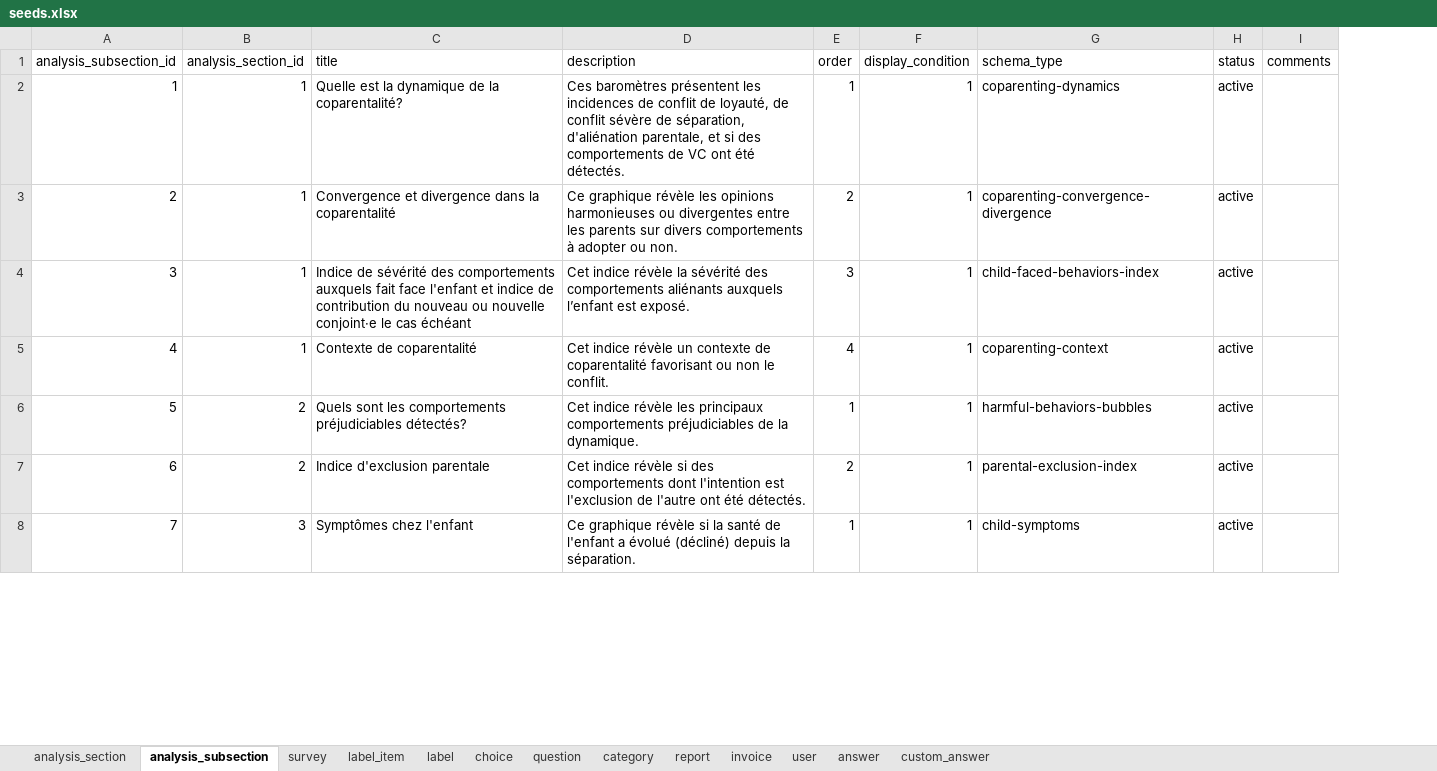
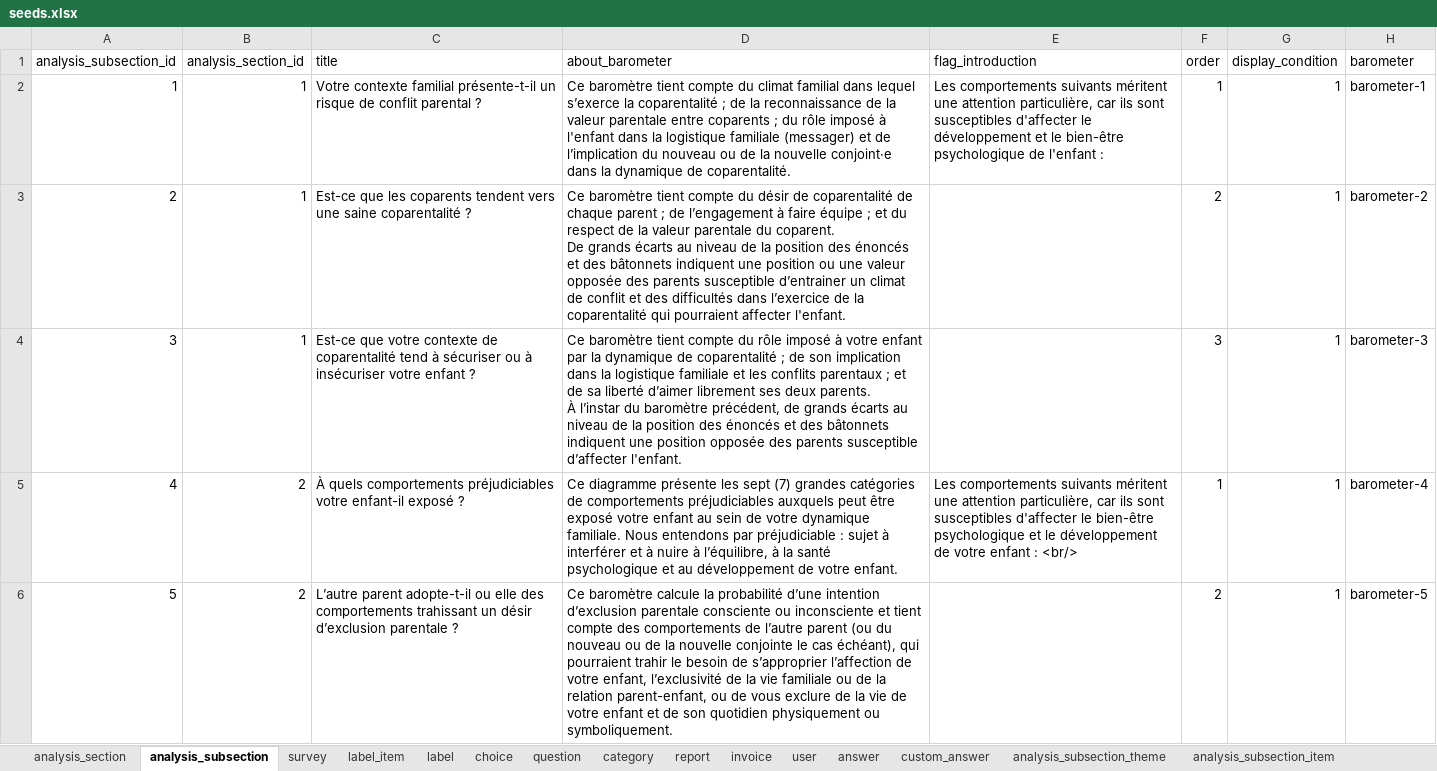
Before and after one commit to je-bert/e-barometre, an Excel workbook: flask-app/seeds.xlsx, sheet analysis_subsection, drawn as a sheet; only a part is shown; values as stored, in another font and other column widths than the file's, no borders; table styles not drawn; removed rows and columns are numbered as before the commit, all else as after; ↵ is a line break in a cell; the diff covers the shown part only; the diff names each change by its address in the sheet, - before the commit and + after, or states it on an @@ line.

```diff
--- a/flask-app/seeds.xlsx (sheet analysis_subsection)
+++ b/flask-app/seeds.xlsx (sheet analysis_subsection)
+sheet tab: analysis_subsection_theme
+sheet tab: analysis_subsection_item
-column D (description), rows 2-4: Ces baromètres présentent les incidences de conflit de loyauté, de conflit sévère de séparation, d'aliénation parentale, et si des comportements de VC ont été détectés. | Ce graphique révèle les opinions harmonieuses ou divergentes entre les parents sur divers comportements à adopter ou non. | Cet indice révèle la sévérité des comportements aliénants auxquels l’enfant est exposé.; rows 6-7: Cet indice révèle les principaux comportements préjudiciables de la dynamique. | Cet indice révèle si des comportements dont l'intention est l'exclusion de l'autre ont été détectés.
+column D (about_barometer), rows 2-6: Ce baromètre tient compte du climat familial dans lequel s’exerce la coparentalité ; de la reconnaissance de la valeur parentale entre coparents ; du rôle imposé à l'enfant dans la logistique familiale (messager) et de l’implication du nouveau ou de la nouvelle conjoint·e dans la dynamique de coparentalité. | Ce baromètre tient compte du désir de coparentalité de chaque parent ; de l’engagement à faire équipe ; et du respect de la valeur parentale du coparent. ↵ De grands écarts au niveau de la position des énoncés et des bâtonnets indiquent une position ou une valeur opposée des parents susceptible d’entrainer un climat de conflit et des difficultés dans l’exercice de la coparentalité qui pourraient affecter l'enfant. | Ce baromètre tient compte du rôle imposé à votre enfant par la dynamique de coparentalité ; de son implication dans la logistique familiale et les conflits parentaux ; et de sa liberté d’aimer librement ses deux parents. ↵ À l’instar du baromètre précédent, de grands écarts au niveau de la position des énoncés et des bâtonnets indiquent une position opposée des parents susceptible d’affecter l'enfant. | Ce diagramme présente les sept (7) grandes catégories de comportements préjudiciables auxquels peut être exposé votre enfant au sein de votre dynamique familiale. Nous entendons par préjudiciable : sujet à interférer et à nuire à l’équilibre, à la santé psychologique et au développement de votre enfant. | Ce baromètre calcule la probabilité d’une intention d’exclusion parentale consciente ou inconsciente et tient compte des comportements de l’autre parent (ou du nouveau ou de la nouvelle conjointe le cas échéant), qui pourraient trahir le besoin de s’approprier l’affection de votre enfant, l’exclusivité de la vie familiale ou de la relation parent-enfant, ou de vous exclure de la vie de votre enfant et de son quotidien physiquement ou symboliquement.
+column E (flag_introduction), rows 2-5: Les comportements suivants méritent une attention particulière, car ils sont susceptibles d'affecter le développement et le bien-être psychologique de l'enfant : |  |  | Les comportements suivants méritent une attention particulière, car ils sont susceptibles d'affecter le bien-être psychologique et le développement de votre enfant : <br/>
-column G (schema_type), rows 2-4: coparenting-dynamics | coparenting-convergence-divergence | child-faced-behaviors-index; rows 6-7: harmful-behaviors-bubbles | parental-exclusion-index
-column H (status), rows 2-4: all active; rows 6-7: active | active
-column I (comments), empty
+column H (barometer), rows 2-6: barometer-1 | barometer-2 | barometer-3 | barometer-4 | barometer-5
-C2 (title): Quelle est la dynamique de la coparentalité?
+C2 (title): Votre contexte familial présente-t-il un risque de conflit parental ?
-C3 (title): Convergence et divergence dans la coparentalité
+C3 (title): Est-ce que les coparents tendent vers une saine coparentalité ?
-C4 (title): Indice de sévérité des comportements auxquels fait face l'enfant et indice de contribution du nouveau ou nouvelle conjoint·e le cas échéant
+C4 (title): Est-ce que votre contexte de coparentalité tend à sécuriser ou à insécuriser votre enfant ?
-row 5: 4 | 1 | Contexte de coparentalité | Cet indice révèle un contexte de coparentalité favorisant ou non le conflit. | 4 | 1 | coparenting-context | active
@@ column A (analysis_subsection_id) renumbered from row 5 down @@
-C5 (title): Quels sont les comportements préjudiciables détectés?
+C5 (title): À quels comportements préjudiciables votre enfant-il exposé ?
-C6 (title): Indice d'exclusion parentale
+C6 (title): L’autre parent adopte-t-il ou elle des comportements trahissant un désir d’exclusion parentale ?
-row 8: 7 | 3 | Symptômes chez l'enfant | Ce graphique révèle si la santé de l'enfant a évolué (décliné) depuis la séparation. | 1 | 1 | child-symptoms | active
```
Also changed, not shown: 4 removed rows and 4 edited cells elsewhere in this sheet, sheet answer, sheet invoice, sheet user, sheet analysis_section, sheet question, sheet choice, 2 more sheets, other sheet tabs, 11 other files.
